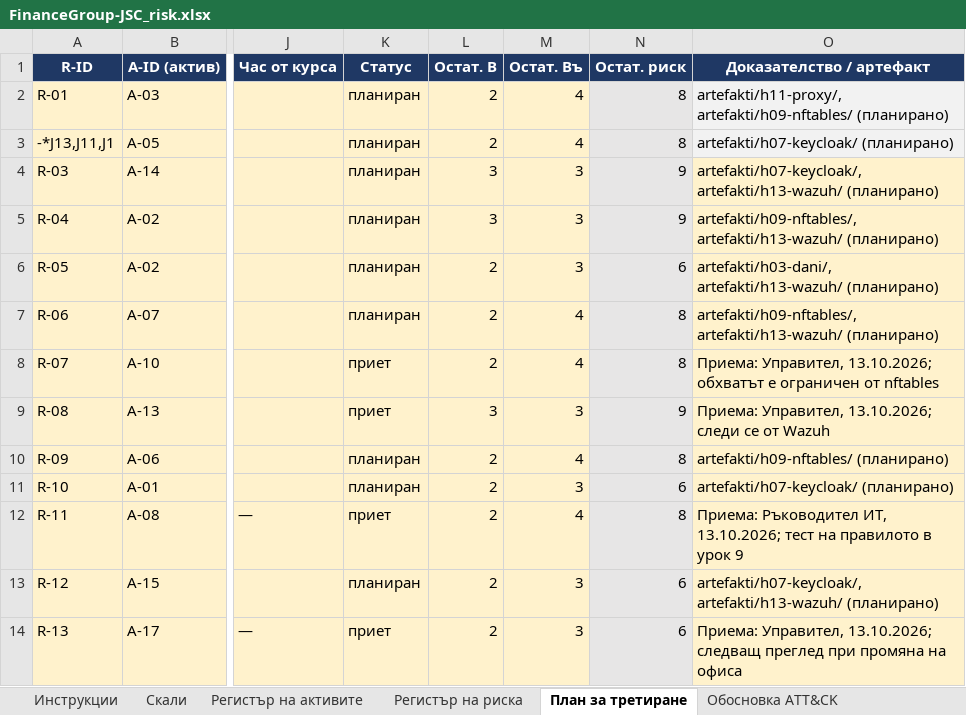
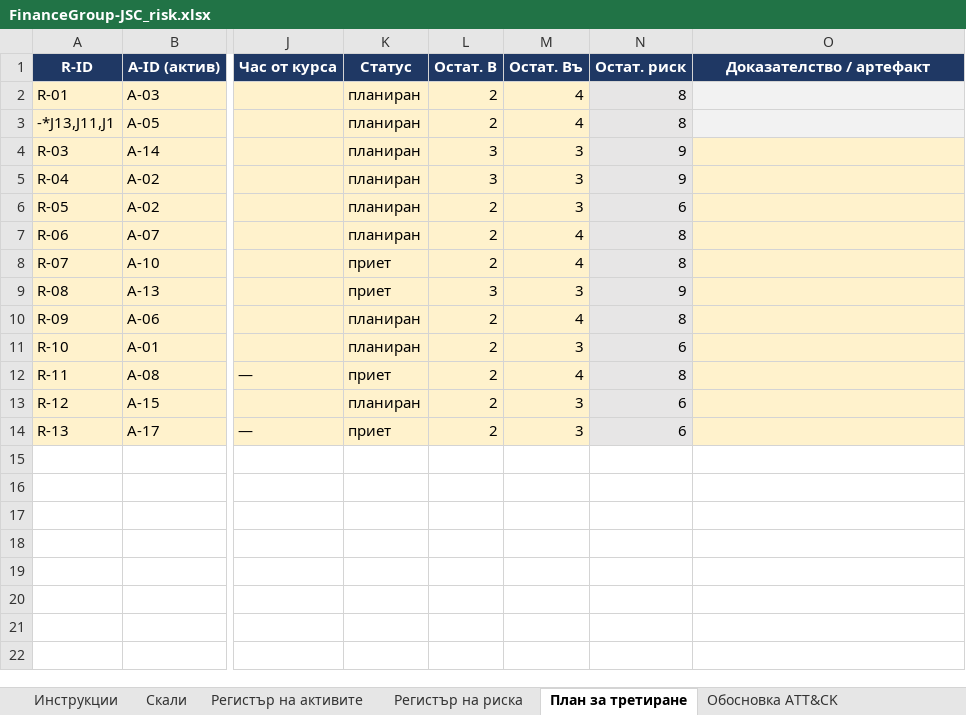
Before and after one commit to Bobisan/FinanceGroup-JSC, an Excel workbook: artefakti/s04-risk/FinanceGroup-JSC_risk.xlsx, sheet План за третиране, drawn as a sheet; only a part is shown, gaps mark what is left out; values as stored, in another font and other column widths than the file's, no borders; conditional formats not drawn; the diff names each change by its address in the sheet, - before the commit and + after, or states it on an @@ line.

```diff
--- a/artefakti/s04-risk/FinanceGroup-JSC_risk.xlsx (sheet План за третиране)
+++ b/artefakti/s04-risk/FinanceGroup-JSC_risk.xlsx (sheet План за третиране)
-O2 (Доказателство / артефакт): artefakti/h11-proxy/, artefakti/h09-nftables/ (планирано)
+O2 (Доказателство / артефакт): (empty)
-O3 (Доказателство / артефакт): artefakti/h07-keycloak/ (планирано)
+O3 (Доказателство / артефакт): (empty)
-O4 (Доказателство / артефакт): artefakti/h07-keycloak/, artefakti/h13-wazuh/ (планирано)
+O4 (Доказателство / артефакт): (empty)
-O5 (Доказателство / артефакт): artefakti/h09-nftables/, artefakti/h13-wazuh/ (планирано)
+O5 (Доказателство / артефакт): (empty)
-O6 (Доказателство / артефакт): artefakti/h03-dani/, artefakti/h13-wazuh/ (планирано)
+O6 (Доказателство / артефакт): (empty)
-O7 (Доказателство / артефакт): artefakti/h09-nftables/, artefakti/h13-wazuh/ (планирано)
+O7 (Доказателство / артефакт): (empty)
-O8 (Доказателство / артефакт): Приема: Управител, 13.10.2026; обхватът е ограничен от nftables
+O8 (Доказателство / артефакт): (empty)
-O9 (Доказателство / артефакт): Приема: Управител, 13.10.2026; следи се от Wazuh
+O9 (Доказателство / артефакт): (empty)
-O10 (Доказателство / артефакт): artefakti/h09-nftables/ (планирано)
+O10 (Доказателство / артефакт): (empty)
-O11 (Доказателство / артефакт): artefakti/h07-keycloak/ (планирано)
+O11 (Доказателство / артефакт): (empty)
-O12 (Доказателство / артефакт): Приема: Ръководител ИТ, 13.10.2026; тест на правилото в урок 9
+O12 (Доказателство / артефакт): (empty)
-O13 (Доказателство / артефакт): artefakti/h07-keycloak/, artefakti/h13-wazuh/ (планирано)
+O13 (Доказателство / артефакт): (empty)
-O14 (Доказателство / артефакт): Приема: Управител, 13.10.2026; следващ преглед при промяна на офиса
+O14 (Доказателство / артефакт): (empty)
```
Also changed, not shown: sheet Регистър на активите, 1 other file.
